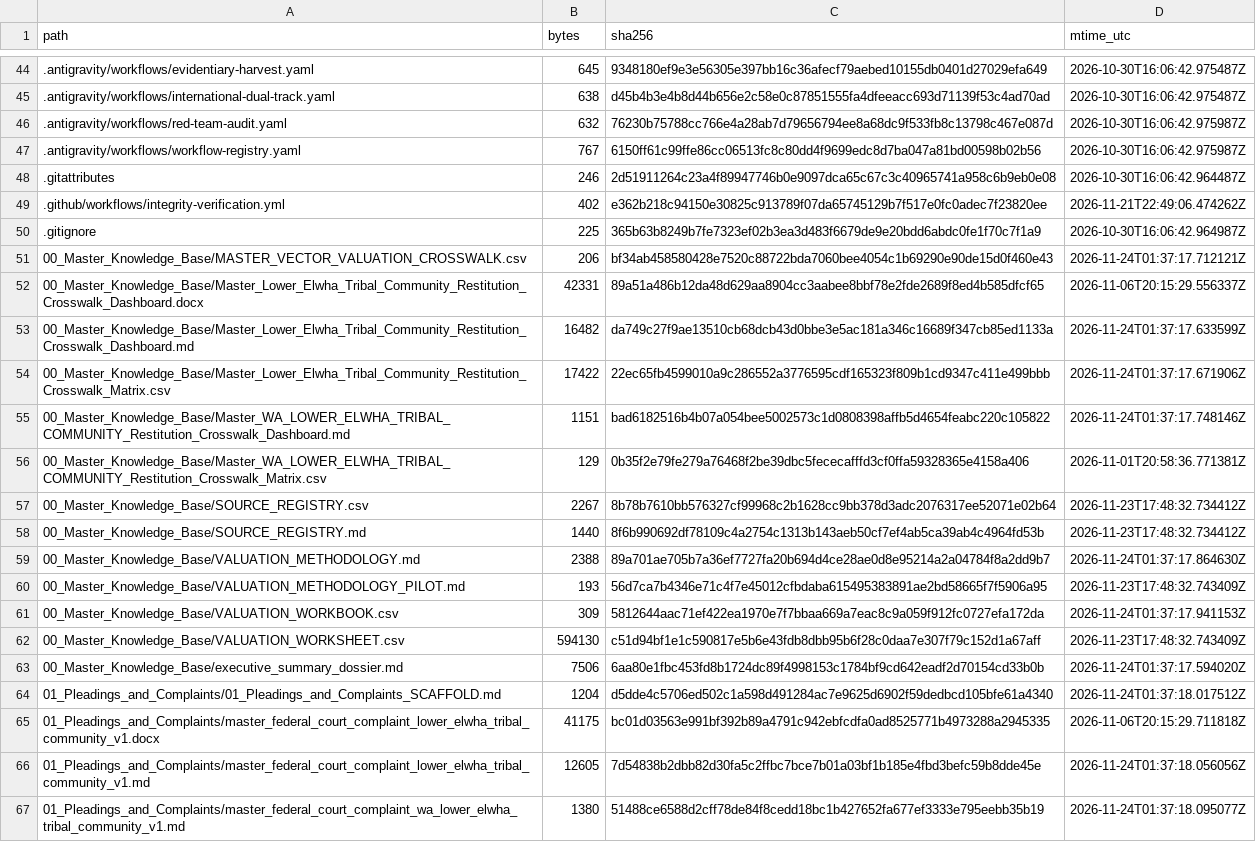
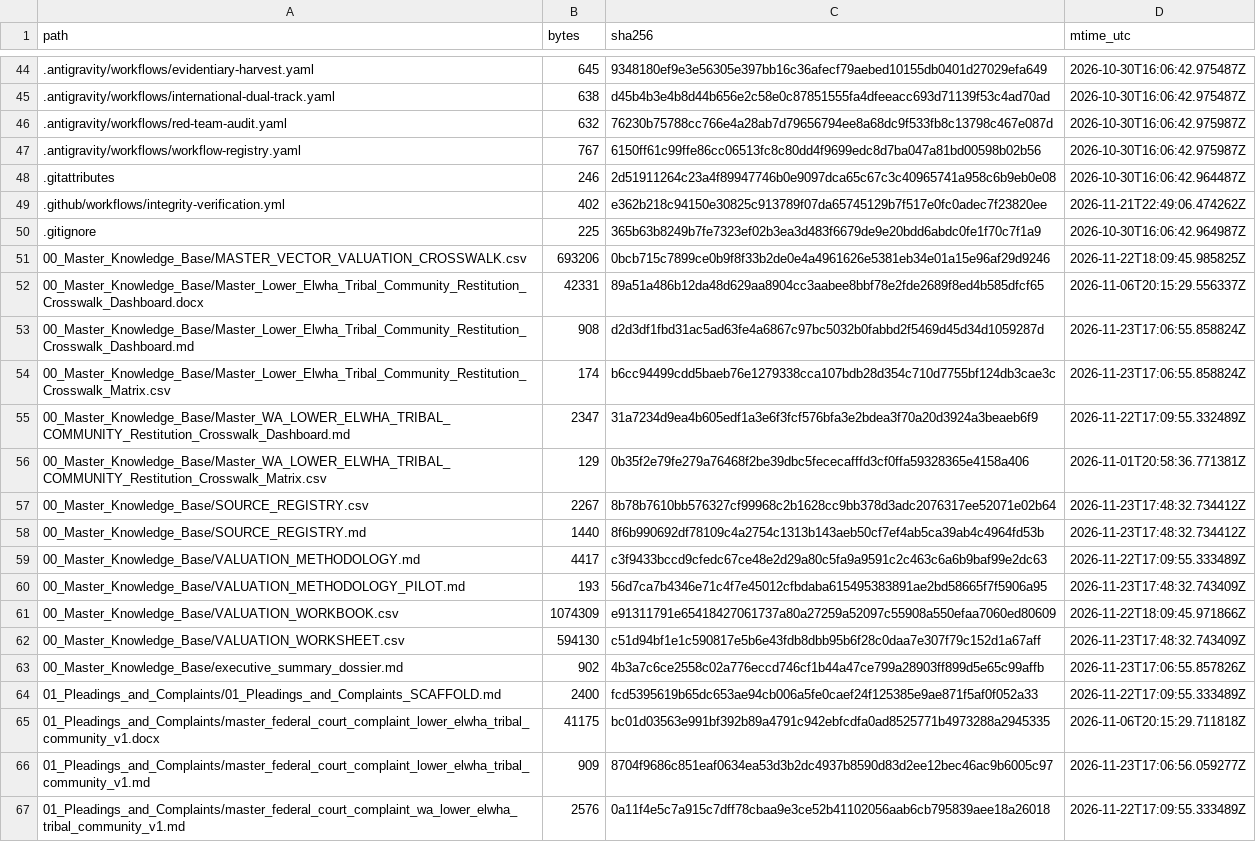
Before and after one commit to GlobalRestitutionAlliance/turtle-island-us-wa-lower-elwha-tribal-community-master-litigation, a CSV file: 99_Archives_and_Manifests/MANIFEST_SHA256.csv, drawn as a sheet; only a part is shown, gaps mark what is left out; the diff covers the shown part only.

```diff
--- a/99_Archives_and_Manifests/MANIFEST_SHA256.csv
+++ b/99_Archives_and_Manifests/MANIFEST_SHA256.csv
@@ -50,7 +50,7 @@ path,bytes,sha256,mtime_utc
 .gitignore,225,365b63b8249b7fe7323ef02b3ea3d483f6679de9e20bdd6abdc0fe1f70c7f1a9,2026-10-30T16:06:42.964987Z
-00_Master_Knowledge_Base/MASTER_VECTOR_VALUATION_CROSSWALK.csv,206,bf34ab458580428e7520c88722bda7060bee4054c1b69290e90de15d0f460e43,2026-11-24T01:37:17.712121Z
+00_Master_Knowledge_Base/MASTER_VECTOR_VALUATION_CROSSWALK.csv,693206,0bcb715c7899ce0b9f8f33b2de0e4a4961626e5381eb34e01a15e96af29d9246,2026-11-22T18:09:45.985825Z
 00_Master_Knowledge_Base/Master_Lower_Elwha_Tribal_Community_Restitution_Crosswalk_Dashboard.docx,42331,89a51a486b12da48d629aa8904cc3aabee8bbf78e2fde2689f8ed4b585dfcf65,2026-11-06T20:15:29.556337Z
-00_Master_Knowledge_Base/Master_Lower_Elwha_Tribal_Community_Restitution_Crosswalk_Dashboard.md,16482,da749c27f9ae13510cb68dcb43d0bbe3e5ac181a346c16689f347cb85ed1133a,2026-11-24T01:37:17.633599Z
-00_Master_Knowledge_Base/Master_Lower_Elwha_Tribal_Community_Restitution_Crosswalk_Matrix.csv,17422,22ec65fb4599010a9c286552a3776595cdf165323f809b1cd9347c411e499bbb,2026-11-24T01:37:17.671906Z
-00_Master_Knowledge_Base/Master_WA_LOWER_ELWHA_TRIBAL_COMMUNITY_Restitution_Crosswalk_Dashboard.md,1151,bad6182516b4b07a054bee5002573c1d0808398affb5d4654feabc220c105822,2026-11-24T01:37:17.748146Z
+00_Master_Knowledge_Base/Master_Lower_Elwha_Tribal_Community_Restitution_Crosswalk_Dashboard.md,908,d2d3df1fbd31ac5ad63fe4a6867c97bc5032b0fabbd2f5469d45d34d1059287d,2026-11-23T17:06:55.858824Z
+00_Master_Knowledge_Base/Master_Lower_Elwha_Tribal_Community_Restitution_Crosswalk_Matrix.csv,174,b6cc94499cdd5baeb76e1279338cca107bdb28d354c710d7755bf124db3cae3c,2026-11-23T17:06:55.858824Z
+00_Master_Knowledge_Base/Master_WA_LOWER_ELWHA_TRIBAL_COMMUNITY_Restitution_Crosswalk_Dashboard.md,2347,31a7234d9ea4b605edf1a3e6f3fcf576bfa3e2bdea3f70a20d3924a3beaeb6f9,2026-11-22T17:09:55.332489Z
 00_Master_Knowledge_Base/Master_WA_LOWER_ELWHA_TRIBAL_COMMUNITY_Restitution_Crosswalk_Matrix.csv,129,0b35f2e79fe279a76468f2be39dbc5fececafffd3cf0ffa59328365e4158a406,2026-11-01T20:58:36.771381Z
@@ -58,10 +58,10 @@ path,bytes,sha256,mtime_utc
 00_Master_Knowledge_Base/SOURCE_REGISTRY.md,1440,8f6b990692df78109c4a2754c1313b143aeb50cf7ef4ab5ca39ab4c4964fd53b,2026-11-23T17:48:32.734412Z
-00_Master_Knowledge_Base/VALUATION_METHODOLOGY.md,2388,89a701ae705b7a36ef7727fa20b694d4ce28ae0d8e95214a2a04784f8a2dd9b7,2026-11-24T01:37:17.864630Z
+00_Master_Knowledge_Base/VALUATION_METHODOLOGY.md,4417,c3f9433bccd9cfedc67ce48e2d29a80c5fa9a9591c2c463c6a6b9baf99e2dc63,2026-11-22T17:09:55.333489Z
 00_Master_Knowledge_Base/VALUATION_METHODOLOGY_PILOT.md,193,56d7ca7b4346e71c4f7e45012cfbdaba615495383891ae2bd58665f7f5906a95,2026-11-23T17:48:32.743409Z
-00_Master_Knowledge_Base/VALUATION_WORKBOOK.csv,309,5812644aac71ef422ea1970e7f7bbaa669a7eac8c9a059f912fc0727efa172da,2026-11-24T01:37:17.941153Z
+00_Master_Knowledge_Base/VALUATION_WORKBOOK.csv,1074309,e91311791e65418427061737a80a27259a52097c55908a550efaa7060ed80609,2026-11-22T18:09:45.971866Z
 00_Master_Knowledge_Base/VALUATION_WORKSHEET.csv,594130,c51d94bf1e1c590817e5b6e43fdb8dbb95b6f28c0daa7e307f79c152d1a67aff,2026-11-23T17:48:32.743409Z
-00_Master_Knowledge_Base/executive_summary_dossier.md,7506,6aa80e1fbc453fd8b1724dc89f4998153c1784bf9cd642eadf2d70154cd33b0b,2026-11-24T01:37:17.594020Z
-01_Pleadings_and_Complaints/01_Pleadings_and_Complaints_SCAFFOLD.md,1204,d5dde4c5706ed502c1a598d491284ac7e9625d6902f59dedbcd105bfe61a4340,2026-11-24T01:37:18.017512Z
+00_Master_Knowledge_Base/executive_summary_dossier.md,902,4b3a7c6ce2558c02a776eccd746cf1b44a47ce799a28903ff899d5e65c99affb,2026-11-23T17:06:55.857826Z
+01_Pleadings_and_Complaints/01_Pleadings_and_Complaints_SCAFFOLD.md,2400,fcd5395619b65dc653ae94cb006a5fe0caef24f125385e9ae871f5af0f052a33,2026-11-22T17:09:55.333489Z
 01_Pleadings_and_Complaints/master_federal_court_complaint_lower_elwha_tribal_community_v1.docx,41175,bc01d03563e991bf392b89a4791c942ebfcdfa0ad8525771b4973288a2945335,2026-11-06T20:15:29.711818Z
-01_Pleadings_and_Complaints/master_federal_court_complaint_lower_elwha_tribal_community_v1.md,12605,7d54838b2dbb82d30fa5c2ffbc7bce7b01a03bf1b185e4fbd3befc59b8dde45e,2026-11-24T01:37:18.056056Z
-01_Pleadings_and_Complaints/master_federal_court_complaint_wa_lower_elwha_tribal_community_v1.md,1380,51488ce6588d2cff78de84f8cedd18bc1b427652fa677ef3333e795eebb35b19,2026-11-24T01:37:18.095077Z
+01_Pleadings_and_Complaints/master_federal_court_complaint_lower_elwha_tribal_community_v1.md,909,8704f9686c851eaf0634ea53d3b2dc4937b8590d83d2ee12bec46ac9b6005c97,2026-11-23T17:06:56.059277Z
+01_Pleadings_and_Complaints/master_federal_court_complaint_wa_lower_elwha_tribal_community_v1.md,2576,0a11f4e5c7a915c7dff78cbaa9e3ce52b41102056aab6cb795839aee18a26018,2026-11-22T17:09:55.333489Z
```
Also changed, not shown: 80 edited cells elsewhere in this file, 37 other files.
